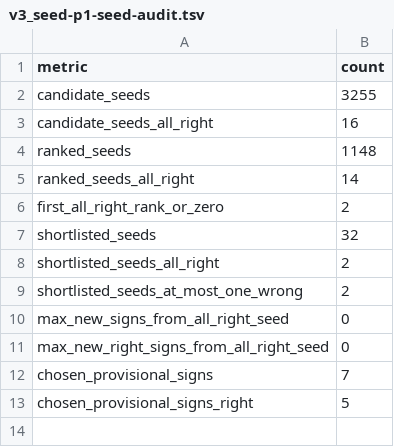
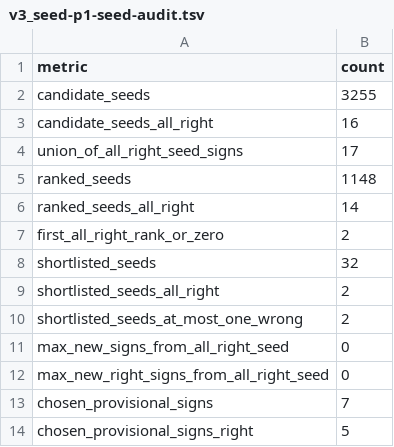
Before and after one commit to mhyrr/cryptics, a TSV file: puzzles/missing-keys-16c/items/2911/bench/runs/v3_seed-p1-seed-audit.tsv, drawn as a sheet.

Commit message:
Close the 2911 bench after the merged-seed trial

```diff
--- a/puzzles/missing-keys-16c/items/2911/bench/runs/v3_seed-p1-seed-audit.tsv
+++ b/puzzles/missing-keys-16c/items/2911/bench/runs/v3_seed-p1-seed-audit.tsv
@@ -3,2 +3,3 @@ candidate_seeds	3255
 candidate_seeds_all_right	16
+union_of_all_right_seed_signs	17
 ranked_seeds	1148
```
Also changed, not shown: puzzles/missing-keys-16c/line/ledger.tsv, 6 other files.
